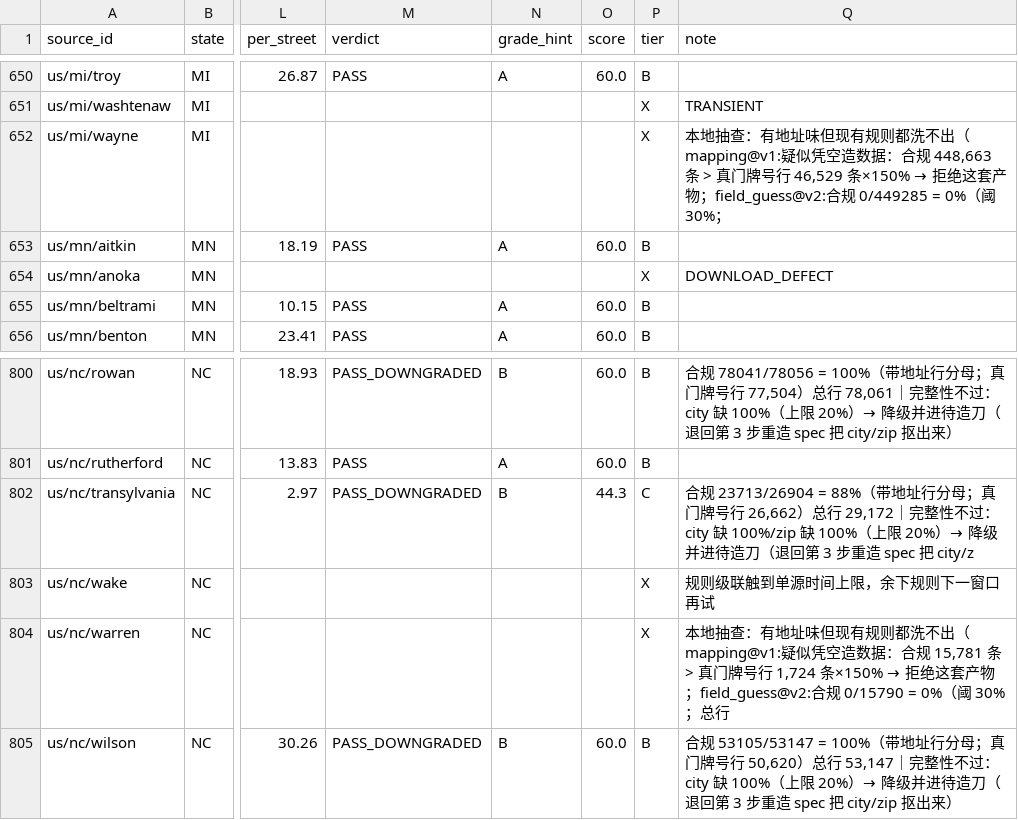
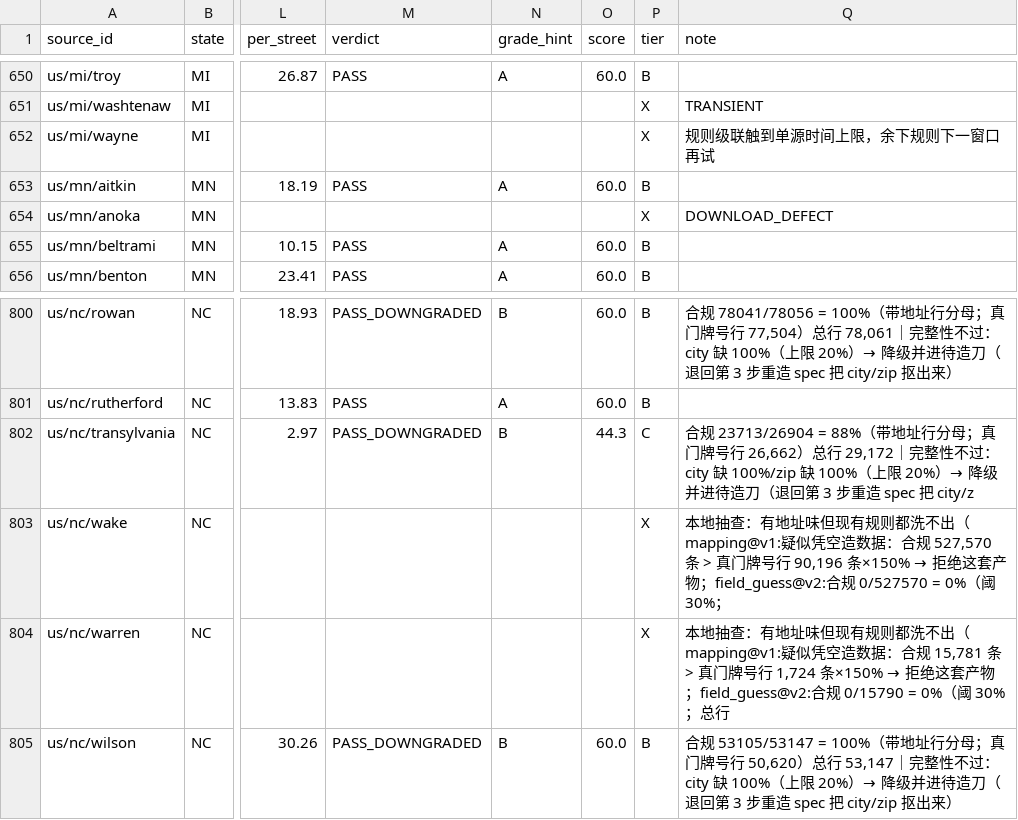
Before and after one commit to ip9988001/World-Map-Data, a CSV file: data/源质量档案.csv, drawn as a sheet; only a part is shown, gaps mark what is left out; the diff names each change by its address in the sheet, - before the commit and + after, or states it on an @@ line.

```diff
--- a/data/源质量档案.csv
+++ b/data/源质量档案.csv
@@ Q652 (note): 本地抽查：有地址味但现有规则都洗不出（mapping@v1:疑似凭空造数据：合规 448,663 条 > 真门牌号行 46,529 条×150% → 拒绝这套产物；field_guess@v2:合规 0/449285 = 0%（阈 30%； → 规则级联触到单源时间上限，余下规则下一窗口再试 @@
@@ Q803 (note): 规则级联触到单源时间上限，余下规则下一窗口再试 → 本地抽查：有地址味但现有规则都洗不出（mapping@v1:疑似凭空造数据：合规 527,570 条 > 真门牌号行 90,196 条×150% → 拒绝这套产物；field_guess@v2:合规 0/527570 = 0%（阈 30%； @@
```
Also changed, not shown: progress/台账.csv, 50 other files.
